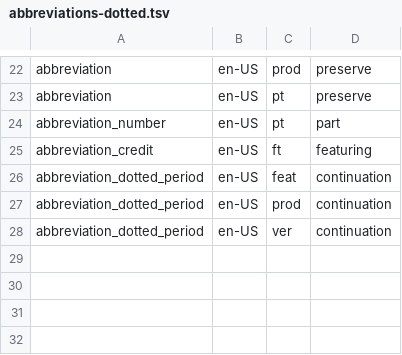
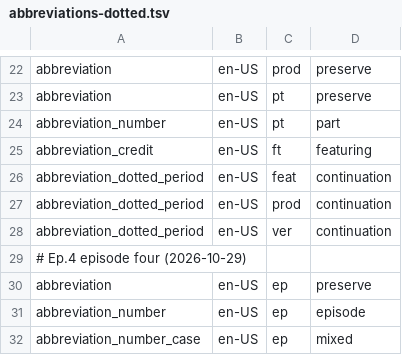
Before and after one commit to hunydev/tts-text-frontend, a TSV file: resources/languages/en-US/rules/abbreviations-dotted.tsv, drawn as a sheet; only a part is shown, gaps mark what is left out.

```diff
--- a/resources/languages/en-US/rules/abbreviations-dotted.tsv
+++ b/resources/languages/en-US/rules/abbreviations-dotted.tsv
@@ -28 +28,5 @@ abbreviation_dotted_period	en-US	prod	continuation
 abbreviation_dotted_period	en-US	ver	continuation
+# Ep.4 episode four (2026-10-29)
+abbreviation	en-US	ep	preserve
+abbreviation_number	en-US	ep	episode
+abbreviation_number_case	en-US	ep	mixed
```
Also changed, not shown: resources/languages/ko-KR/lexicon/common/default.tsv, 5 other files.
